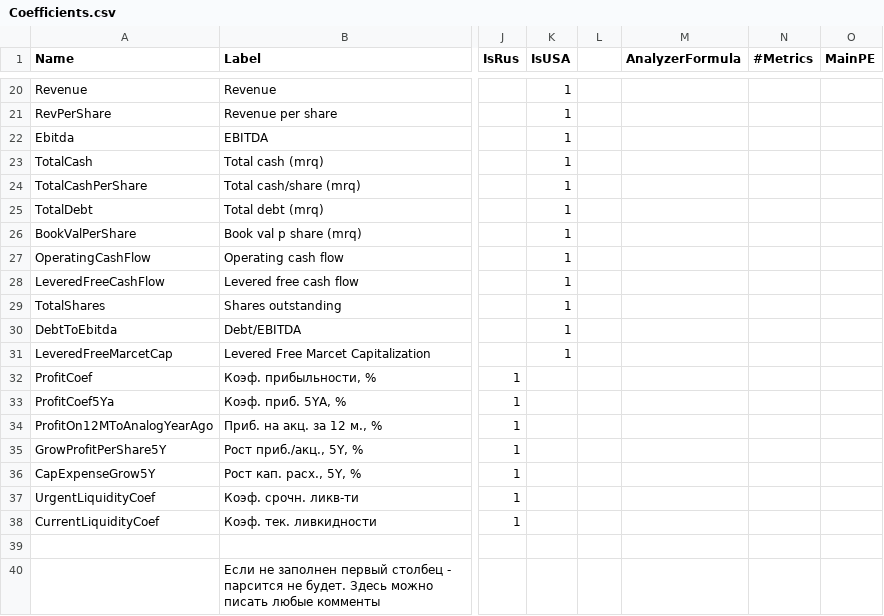
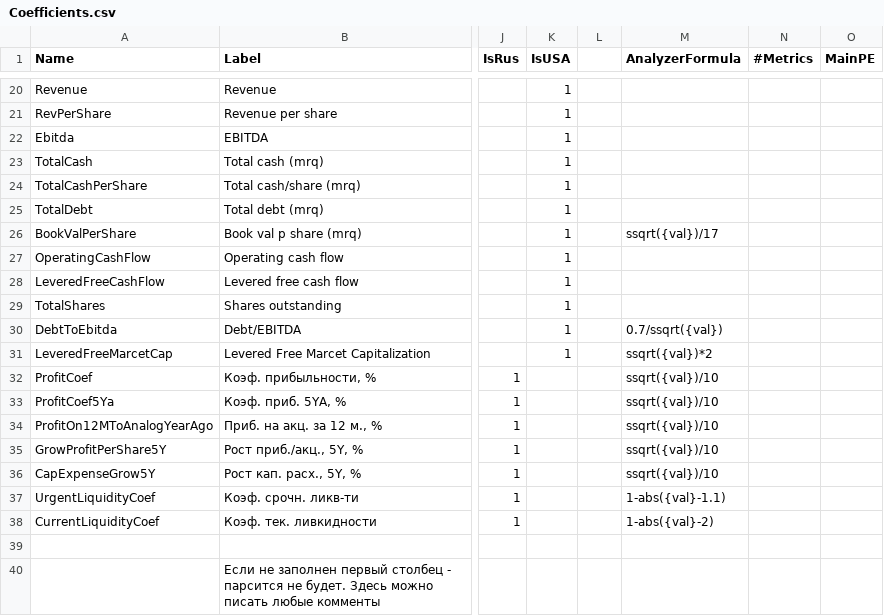
Before and after one commit to Sidorovj/StocksAnalyzer, a CSV file: StocksAnalyzer/Settings/Coefficients.csv, drawn as a sheet; only a part is shown, gaps mark what is left out; the diff covers the shown part only; the diff names each change by its address in the sheet, - before the commit and + after, or states it on an @@ line.

```diff
--- a/StocksAnalyzer/Settings/Coefficients.csv
+++ b/StocksAnalyzer/Settings/Coefficients.csv
-M26 (AnalyzerFormula): (empty)
+M26 (AnalyzerFormula): ssqrt({val})/17
-M30 (AnalyzerFormula): (empty)
+M30 (AnalyzerFormula): 0.7/ssqrt({val})
-M31 (AnalyzerFormula): (empty)
+M31 (AnalyzerFormula): ssqrt({val})*2
-M32:M36 (AnalyzerFormula): (empty)
+M32:M36 (AnalyzerFormula): ssqrt({val})/10
-M37 (AnalyzerFormula): (empty)
+M37 (AnalyzerFormula): 1-abs({val}-1.1)
-M38 (AnalyzerFormula): (empty)
+M38 (AnalyzerFormula): 1-abs({val}-2)
```
Also changed, not shown: 17 edited cells elsewhere in this file, 7 other files.
